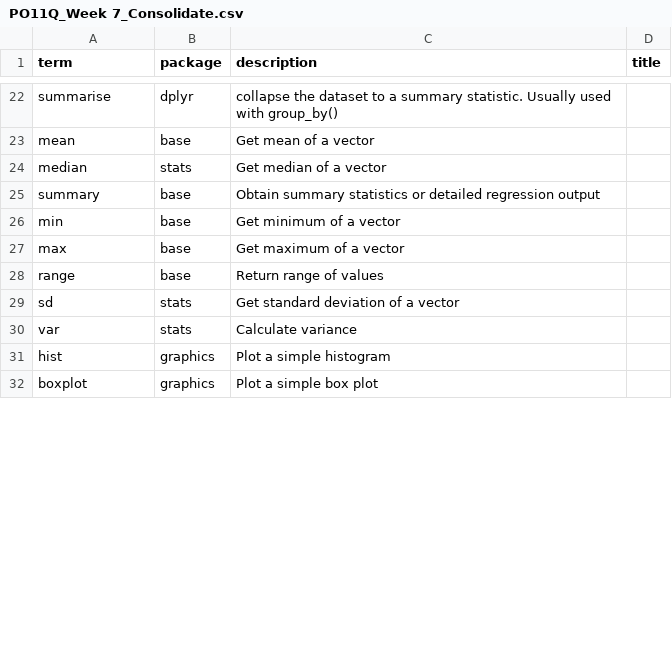
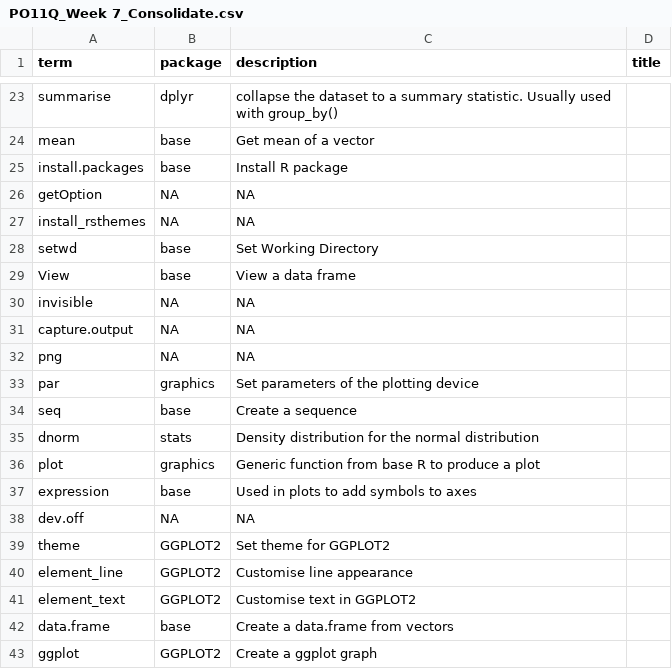
Before and after one commit to DrFloLinke/POQFlashcards, a CSV file: excelfiles/PO11Q_Week 7_Consolidate.csv, drawn as a sheet; only a part is shown, gaps mark what is left out; the shorter side is filled out with more unchanged rows; the diff covers the shown part only.

```diff
--- a/excelfiles/PO11Q_Week 7_Consolidate.csv
+++ b/excelfiles/PO11Q_Week 7_Consolidate.csv
@@ -23 +24,20 @@
 "mean","base","Get mean of a vector",""
+"install.packages","base","Install R package",""
+"getOption",NA,NA,""
+"install_rsthemes",NA,NA,""
+"setwd","base","Set Working Directory",""
+"View","base","View a data frame",""
+"invisible",NA,NA,""
+"capture.output",NA,NA,""
+"png",NA,NA,""
+"par","graphics","Set parameters of the plotting device",""
+"seq","base","Create a sequence",""
+"dnorm","stats","Density distribution for the normal distribution",""
+"plot","graphics","Generic function from base R to produce a plot",""
+"expression","base","Used in plots to add symbols to axes",""
+"dev.off",NA,NA,""
+"theme","GGPLOT2","Set theme for GGPLOT2",""
+"element_line","GGPLOT2","Customise line appearance",""
+"element_text","GGPLOT2","Customise text in GGPLOT2",""
+"data.frame","base","Create a data.frame from vectors",""
+"ggplot","GGPLOT2","Create a ggplot graph",""
```
Also changed, not shown: 21 added rows, 1 removed row, 3 moved rows and 1 edited cell elsewhere in this file, excelfiles/PO11Q_Week 10_Consolidate.csv, excelfiles/PO11Q_Week 7_All.csv, 23 other files.
